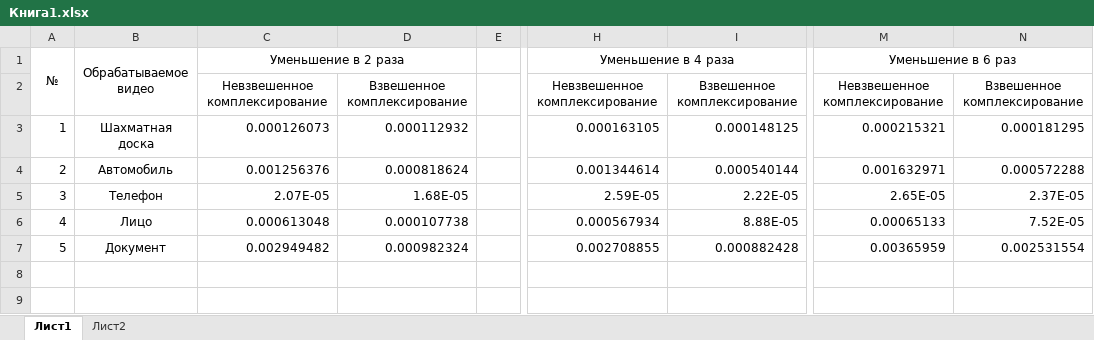
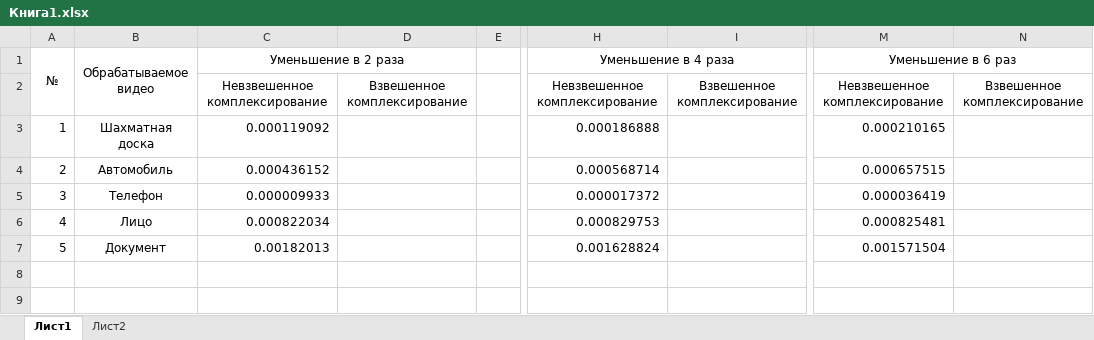
Before and after one commit to ts-glob/Optimal-Image-Super-resolution-Image-registration, an Excel workbook: Записка/Книга1.xlsx, sheet Лист1, drawn as a sheet; only a part is shown, gaps mark what is left out; values as stored, in another font and other column widths than the file's, no borders; charts and pictures not drawn; the diff covers the shown part only; the diff names each change by its address in the sheet, - before the commit and + after, or states it on an @@ line.

```diff
--- a/Записка/Книга1.xlsx (sheet Лист1)
+++ b/Записка/Книга1.xlsx (sheet Лист1)
-C3: 0.000126073
+C3: 0.000119092
-D3: 0.000112932
+D3: (empty)
-H3: 0.000163105
+H3: 0.000186888
-I3: 0.000148125
+I3: (empty)
-M3: 0.000215321
+M3: 0.000210165
-N3: 0.000181295
+N3: (empty)
-C4: 0.001256376
+C4: 0.000436152
-D4: 0.000818624
+D4: (empty)
-H4: 0.001344614
+H4: 0.000568714
-I4: 0.000540144
+I4: (empty)
-M4: 0.001632971
+M4: 0.000657515
-N4: 0.000572288
+N4: (empty)
-C5: 2.07E-05
+C5: 0.000009933
-D5: 1.68E-05
+D5: (empty)
-H5: 2.59E-05
+H5: 0.000017372
-I5: 2.22E-05
+I5: (empty)
-M5: 2.65E-05
+M5: 0.000036419
-N5: 2.37E-05
+N5: (empty)
-C6: 0.000613048
+C6: 0.000822034
-D6: 0.000107738
+D6: (empty)
-H6: 0.000567934
+H6: 0.000829753
-I6: 8.88E-05
+I6: (empty)
-M6: 0.00065133
+M6: 0.000825481
-N6: 7.52E-05
+N6: (empty)
-C7: 0.002949482
+C7: 0.00182013
-D7: 0.000982324
+D7: (empty)
-H7: 0.002708855
+H7: 0.001628824
-I7: 0.000882428
+I7: (empty)
-M7: 0.00365959
+M7: 0.001571504
-N7: 0.002531554
+N7: (empty)
```
Also changed, not shown: 30 edited cells and cell formats elsewhere in this sheet, sheet Лист2, charts or pictures, 6 other files.
